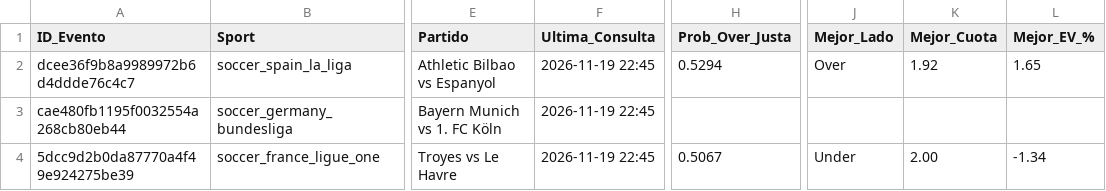
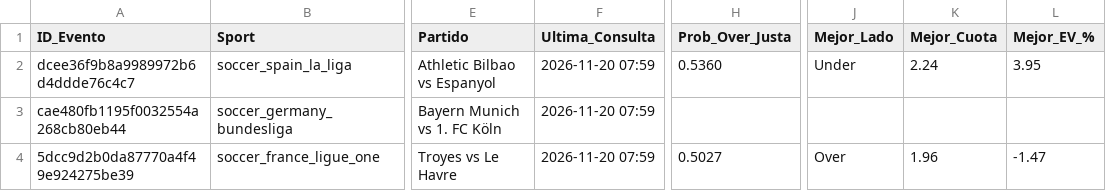
Before and after one commit to Strem27/football-bot, a CSV file: partidos_analizados.csv, drawn as a sheet; only a part is shown, gaps mark what is left out; the diff names each change by its address in the sheet, - before the commit and + after, or states it on an @@ line.

Commit message:
Actualiza historial y partidos analizados

```diff
--- a/partidos_analizados.csv
+++ b/partidos_analizados.csv
-F2:F4 (Ultima_Consulta): 2026-11-19 22:45
+F2:F4 (Ultima_Consulta): 2026-11-20 07:59
-H2 (Prob_Over_Justa): 0.5294
+H2 (Prob_Over_Justa): 0.5360
-J2 (Mejor_Lado): Over
+J2 (Mejor_Lado): Under
-K2 (Mejor_Cuota): 1.92
+K2 (Mejor_Cuota): 2.24
-L2 (Mejor_EV_%): 1.65
+L2 (Mejor_EV_%): 3.95
-H4 (Prob_Over_Justa): 0.5067
+H4 (Prob_Over_Justa): 0.5027
-J4 (Mejor_Lado): Under
+J4 (Mejor_Lado): Over
-K4 (Mejor_Cuota): 2.00
+K4 (Mejor_Cuota): 1.96
-L4 (Mejor_EV_%): -1.34
+L4 (Mejor_EV_%): -1.47
```
